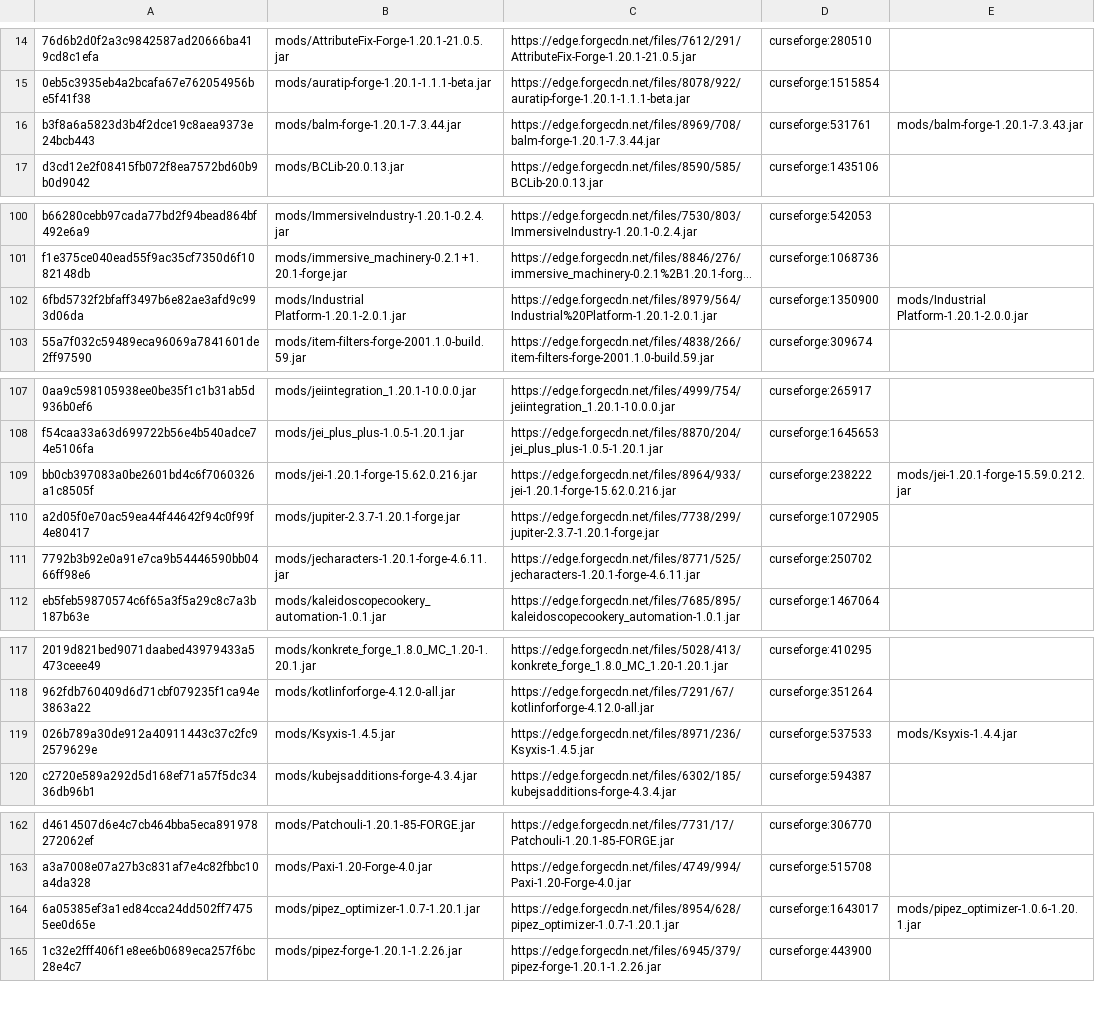
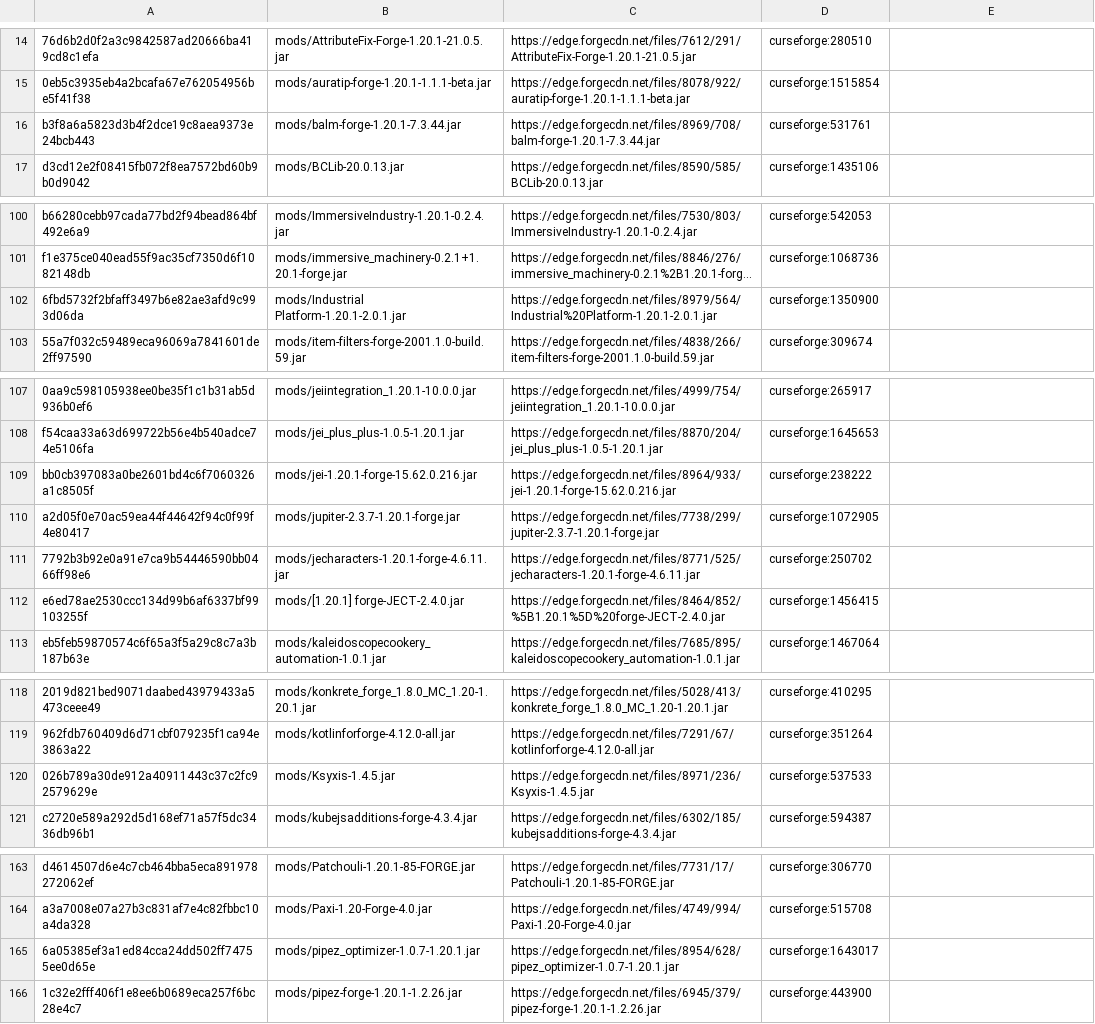
Before and after one commit to Eternal-Snowstorm/Create-Mechanism-and-Innovation, a TSV file: updater/update.tsv, drawn as a sheet; only a part is shown, gaps mark what is left out; long unchanged cells end in …; addresses are those after the commit; the diff covers the shown part only; the diff names each change by its address in the sheet, - before the commit and + after, or states it on an @@ line.

```diff
--- a/updater/update.tsv
+++ b/updater/update.tsv
-E16: mods/balm-forge-1.20.1-7.3.43.jar
+E16: (empty)
-E102: mods/Industrial Platform-1.20.1-2.0.0.jar
+E102: (empty)
-E109: mods/jei-1.20.1-forge-15.59.0.212.jar
+E109: (empty)
+row 112: e6ed78ae2530ccc134d99b6af6337bf99103255f | mods/[1.20.1] forge-JECT-2.4.0.jar | https://edge.forgecdn.net/files/8464/852/%5B1.20.1%5D%20forge-JECT-2.4.0.jar | curseforge:1456415
-E120: mods/Ksyxis-1.4.4.jar
+E120: (empty)
-E165: mods/pipez_optimizer-1.0.6-1.20.1.jar
+E165: (empty)
```
Also changed, not shown: 1 edited cell elsewhere in this file, updater/delete.tsv, 1 other file.
